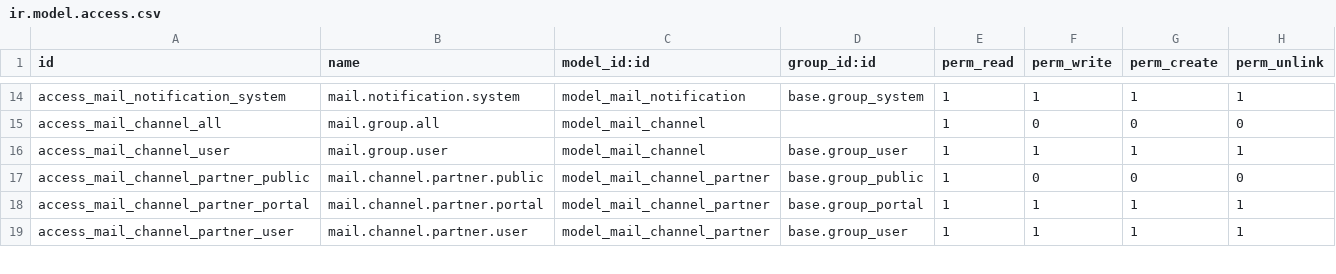
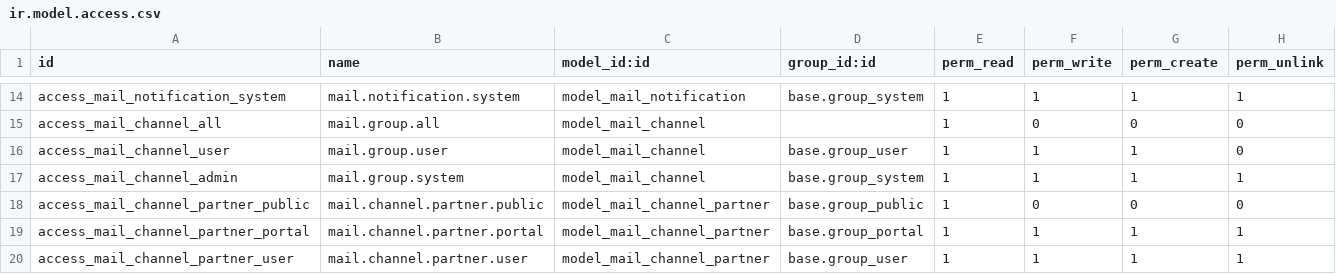
Before and after one commit to alexandre-holzhey-sonarsource/odoo, a CSV file: addons/mail/security/ir.model.access.csv, drawn as a sheet; only a part is shown, gaps mark what is left out.

```diff
--- a/addons/mail/security/ir.model.access.csv
+++ b/addons/mail/security/ir.model.access.csv
@@ -15,3 +15,4 @@ access_mail_notification_system, mail.notification.system,model_mail_notificatio
 access_mail_channel_all,mail.group.all,model_mail_channel,,1,0,0,0
-access_mail_channel_user,mail.group.user,model_mail_channel,base.group_user,1,1,1,1
+access_mail_channel_user,mail.group.user,model_mail_channel,base.group_user,1,1,1,0
+access_mail_channel_admin,mail.group.system,model_mail_channel,base.group_system,1,1,1,1
 access_mail_channel_partner_public,mail.channel.partner.public,model_mail_channel_partner,base.group_public,1,0,0,0
```
Also changed, not shown: 28 other files.
